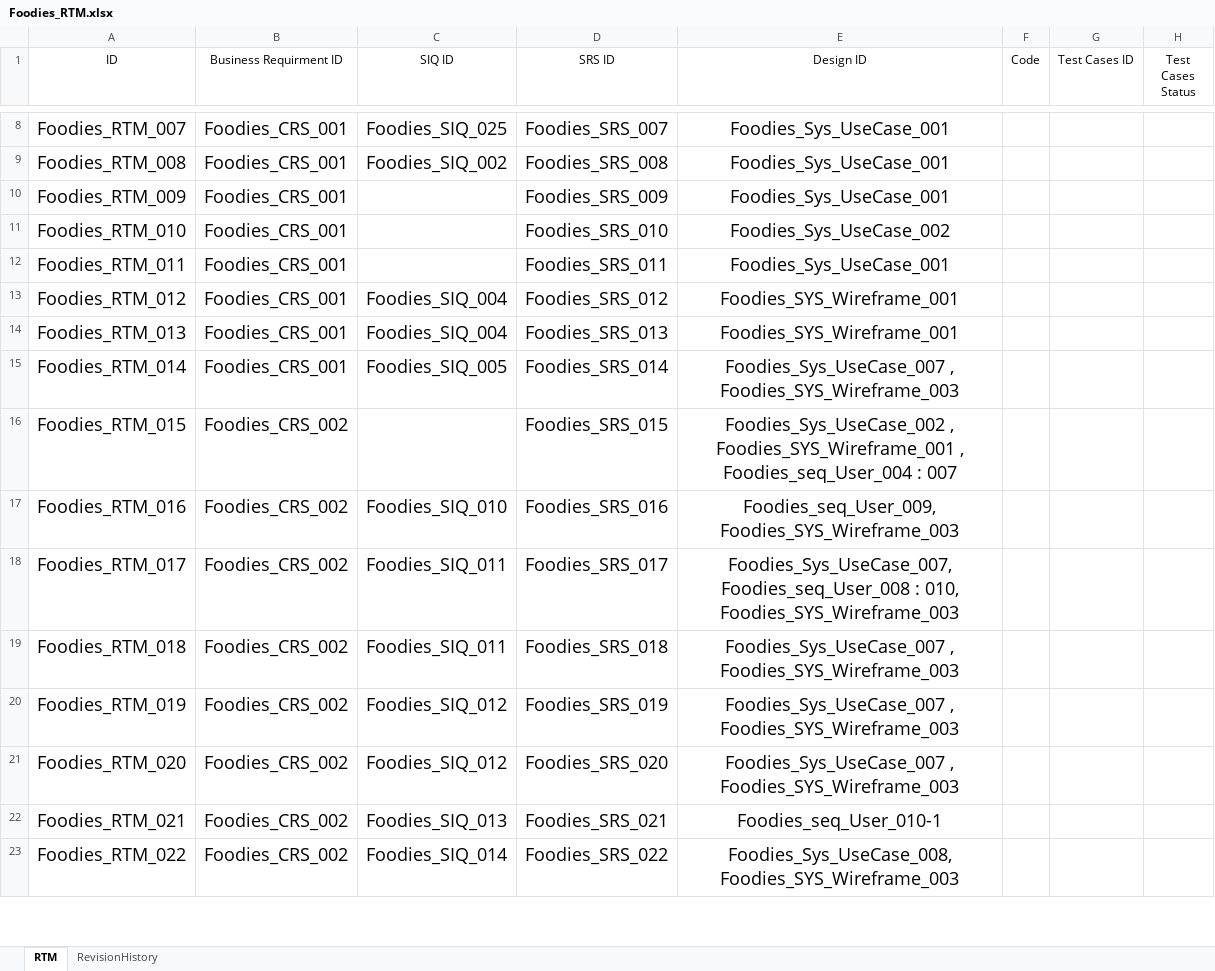
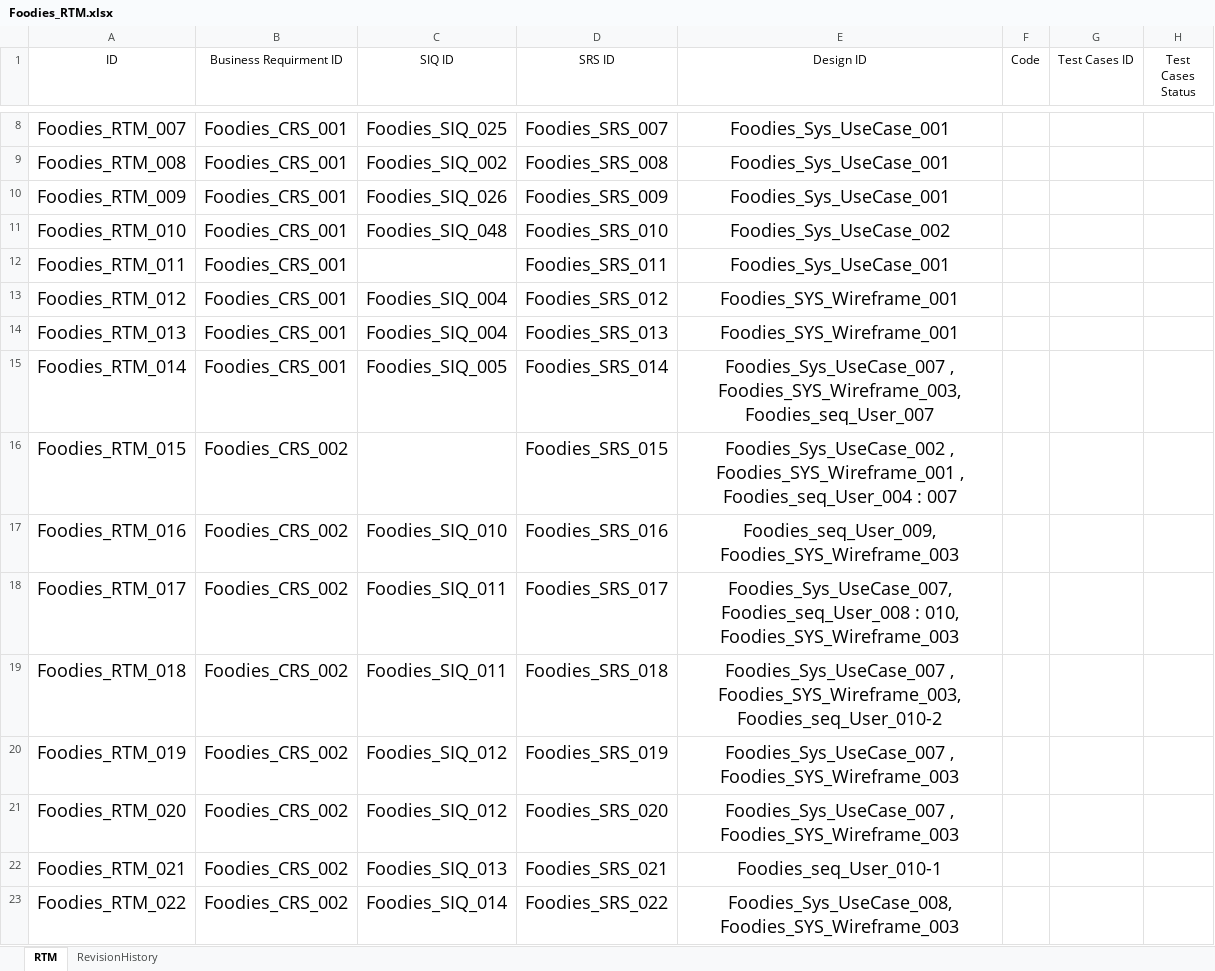
Before and after one commit to AyaHamdyAhmed/Foodies, an Excel workbook: Documents/Foodies_RTM.xlsx, sheet RTM, drawn as a sheet; only a part is shown, gaps mark what is left out; values as stored, in another font and other column widths than the file's, no borders; table styles not drawn; ↵ is a line break in a cell; the diff covers the shown part only; the diff names each change by its address in the sheet, - before the commit and + after, or states it on an @@ line.

Commit message:
Update Foodies_RTM.xlsx
match SIQ with SRS ID and edit some design ID

```diff
--- a/Documents/Foodies_RTM.xlsx (sheet RTM)
+++ b/Documents/Foodies_RTM.xlsx (sheet RTM)
-C10 (SIQ ID): (empty)
+C10 (SIQ ID): Foodies_SIQ_026
-C11 (SIQ ID): (empty)
+C11 (SIQ ID): Foodies_SIQ_048
-E15 (Design ID): Foodies_Sys_UseCase_007 , Foodies_SYS_Wireframe_003
+E15 (Design ID): Foodies_Sys_UseCase_007 , Foodies_SYS_Wireframe_003, ↵ Foodies_seq_User_007
-E19 (Design ID): Foodies_Sys_UseCase_007 , Foodies_SYS_Wireframe_003
+E19 (Design ID): Foodies_Sys_UseCase_007 , Foodies_SYS_Wireframe_003, ↵ Foodies_seq_User_010-2
```
Also changed, not shown: 44 edited cells elsewhere in this sheet, sheet RevisionHistory.
